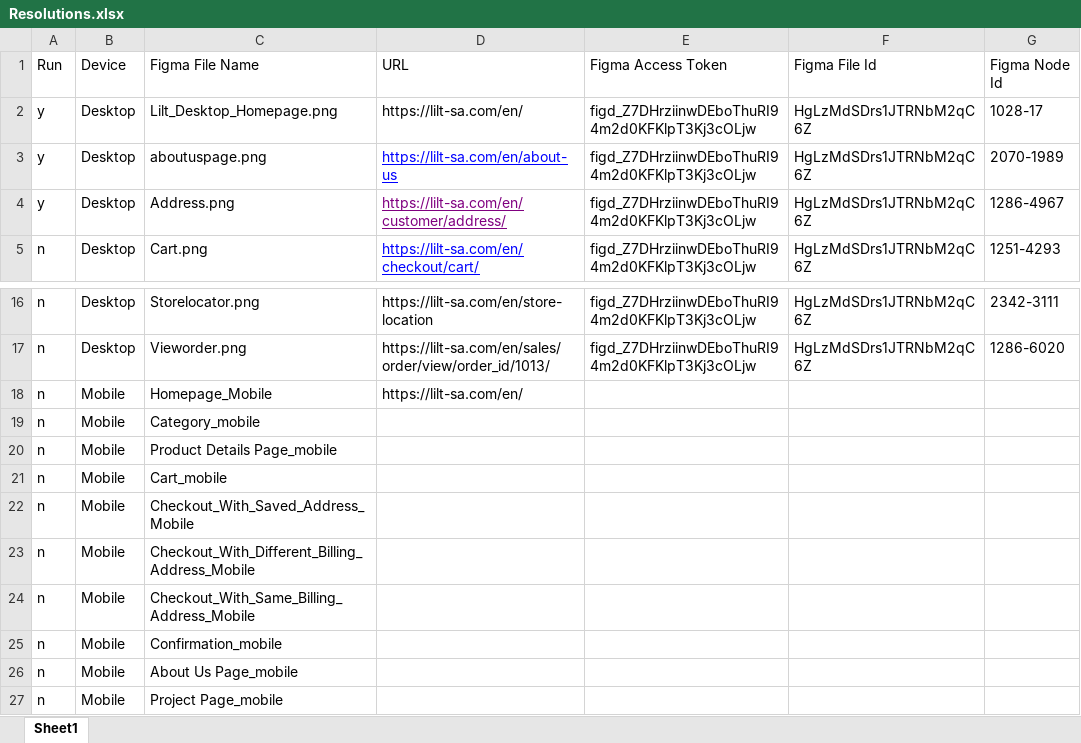
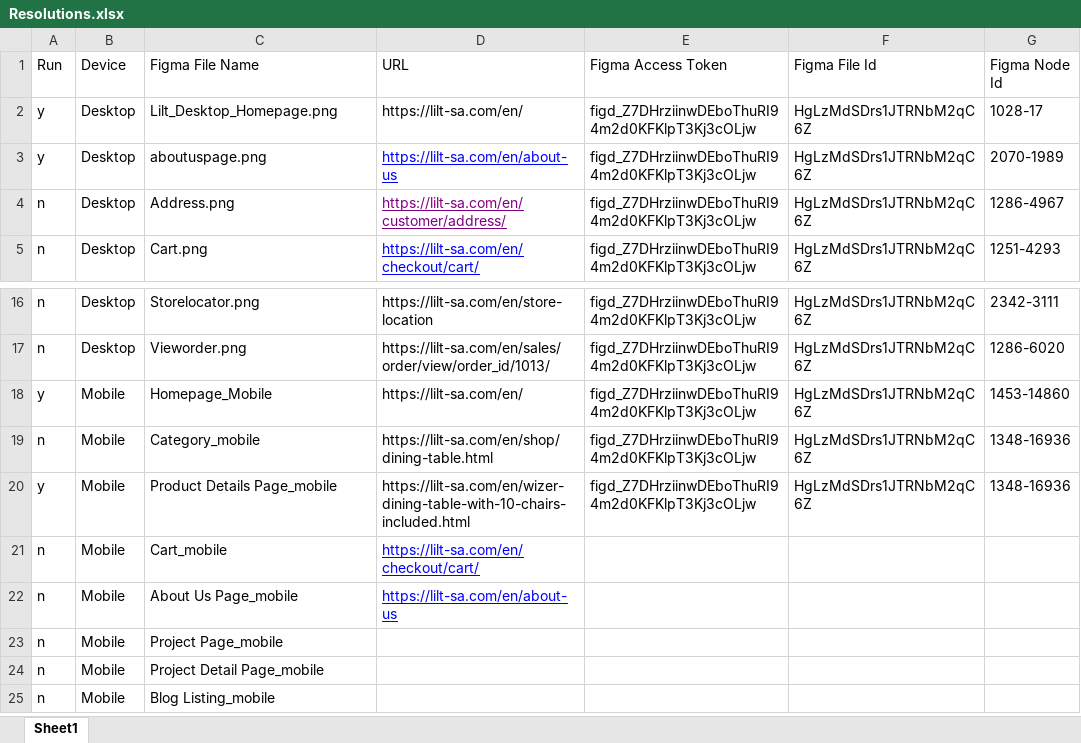
Before and after one commit to manojsirsat/Lilt_UI, an Excel workbook: Resolutions.xlsx, sheet Sheet1, drawn as a sheet; only a part is shown, gaps mark what is left out; the shorter side is filled out with more unchanged rows; values as stored, in another font and other column widths than the file's, no borders; removed rows and columns are numbered as before the commit, all else as after; the diff names each change by its address in the sheet, - before the commit and + after, or states it on an @@ line.

Commit message:
Updated the sheet

```diff
--- a/Resolutions.xlsx (sheet Sheet1)
+++ b/Resolutions.xlsx (sheet Sheet1)
-A4 (Run): y
+A4 (Run): n
-A18 (Run): n
+A18 (Run): y
-E18:E20 (Figma Access Token): (empty)
+E18:E20 (Figma Access Token): figd_Z7DHrziinwDEboThuRI94m2d0KFKlpT3Kj3cOLjw
-F18:F20 (Figma File Id): (empty)
+F18:F20 (Figma File Id): HgLzMdSDrs1JTRNbM2qC6Z
-G18 (Figma Node Id): (empty)
+G18 (Figma Node Id): 1453-14860
-D19 (URL): (empty)
+D19 (URL): https://lilt-sa.com/en/shop/dining-table.html
-G19:G20 (Figma Node Id): (empty)
+G19:G20 (Figma Node Id): 1348-16936
-A20 (Run): n
+A20 (Run): y
-D20 (URL): (empty)
+D20 (URL): https://lilt-sa.com/en/wizer-dining-table-with-10-chairs-included.html
-D21 (URL): (empty)
+D21 (URL): https://lilt-sa.com/en/checkout/cart/
-row 22: n | Mobile | Checkout_With_Saved_Address_Mobile
-row 23: n | Mobile | Checkout_With_Different_Billing_Address_Mobile
-row 24: n | Mobile | Checkout_With_Same_Billing_Address_Mobile
-row 25: n | Mobile | Confirmation_mobile
-D22 (URL): (empty)
+D22 (URL): https://lilt-sa.com/en/about-us
```
